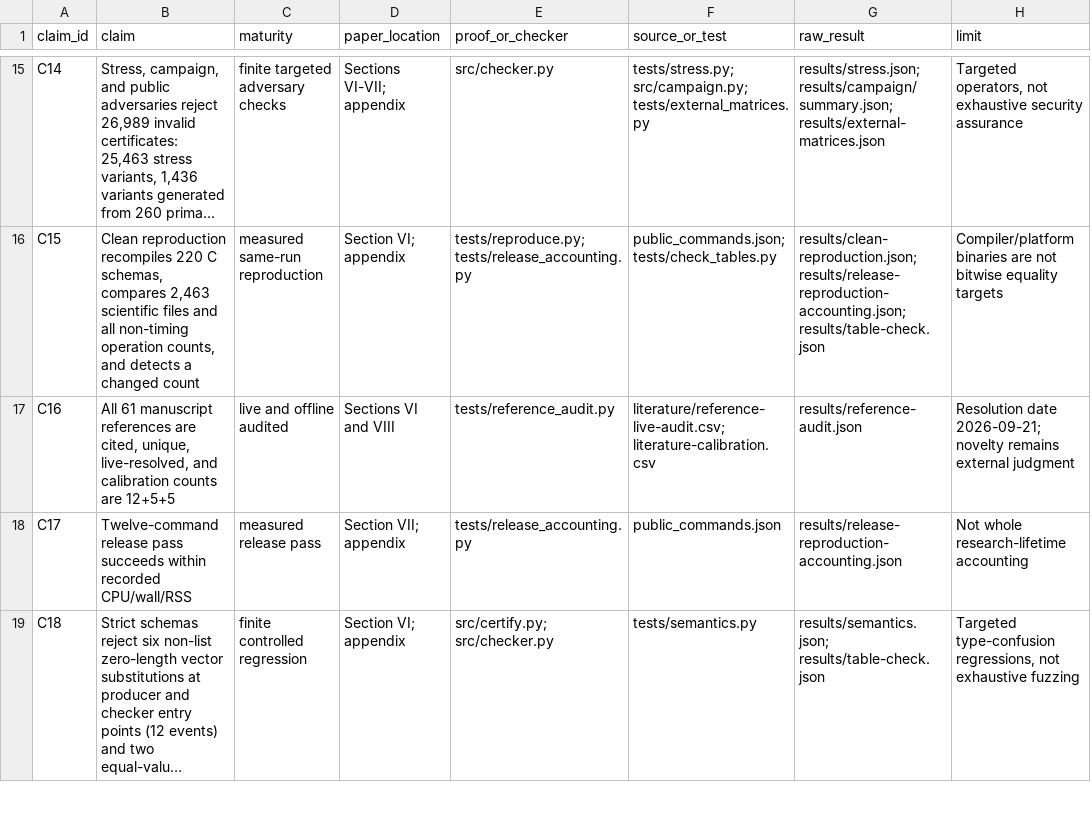
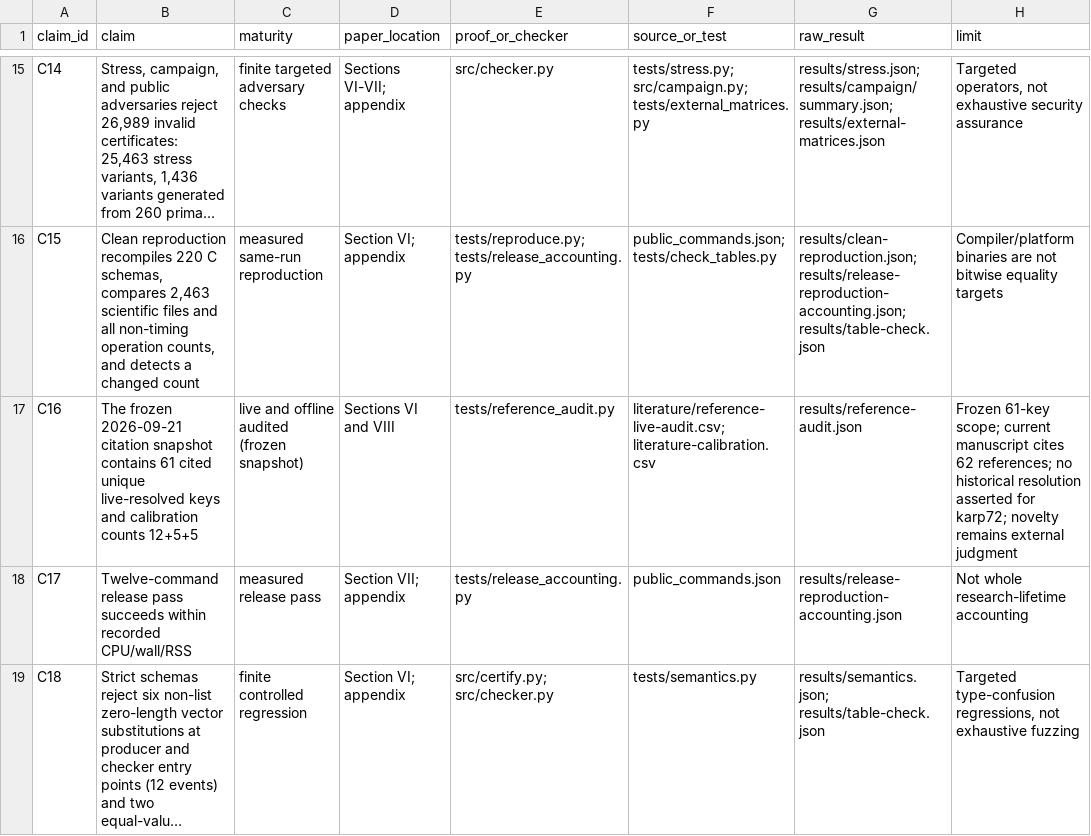
Before and after one commit to Haoyi-Zhang/RankStability, a CSV file: claim_evidence_ledger.csv, drawn as a sheet; only a part is shown, gaps mark what is left out; long unchanged cells end in …; the diff names each change by its address in the sheet, - before the commit and + after, or states it on an @@ line.

Commit message:
Correct cited compound surname and scope retained reproduction records

```diff
--- a/claim_evidence_ledger.csv
+++ b/claim_evidence_ledger.csv
-B17 (claim): All 61 manuscript references are cited, unique, live-resolved, and calibration counts are 12+5+5
+B17 (claim): The frozen 2026-09-21 citation snapshot contains 61 cited unique live-resolved keys and calibration counts 12+5+5
-C17 (maturity): live and offline audited
+C17 (maturity): live and offline audited (frozen snapshot)
-H17 (limit): Resolution date 2026-09-21; novelty remains…
+H17 (limit): Frozen 61-key scope; current manuscript cites 62 references; no historical resolution asserted for karp72; novelty remains…
```
Also changed, not shown: 1 other file.
